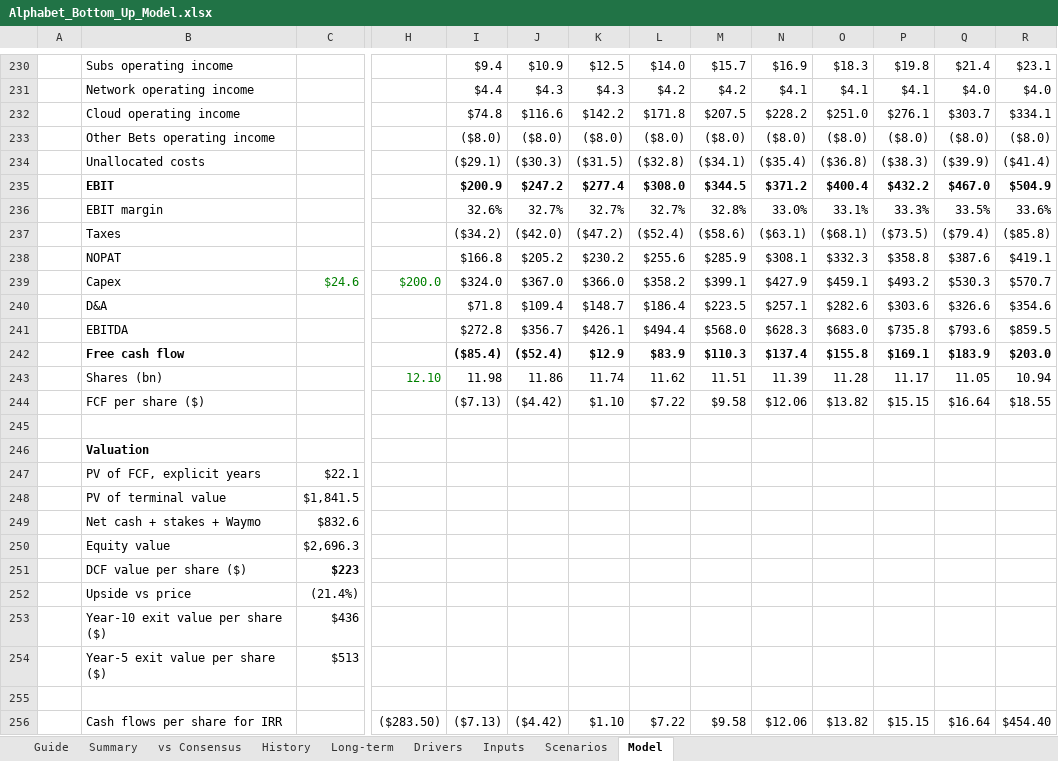
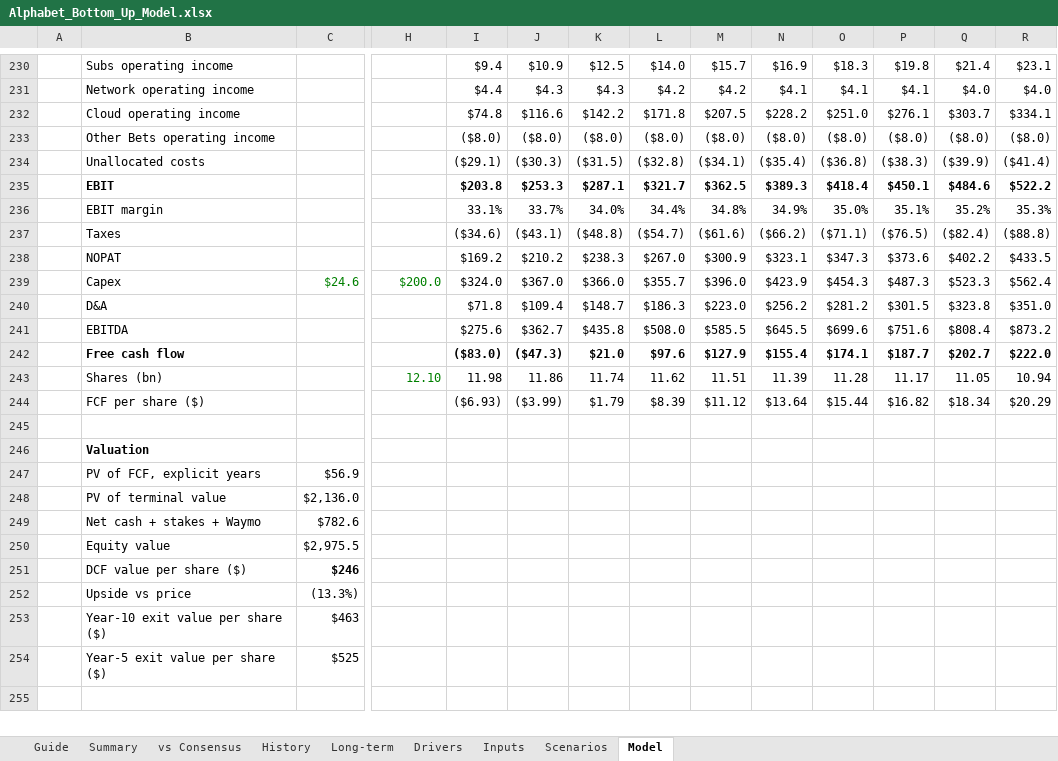
Before and after one commit to 017mda-ux/Main, an Excel workbook: models/Alphabet_Bottom_Up_Model.xlsx, sheet Model, drawn as a sheet; only a part is shown, gaps mark what is left out; values as stored, in another font and other column widths than the file's, no borders; removed rows and columns are numbered as before the commit, all else as after; rows hold the shown columns only; the diff covers the shown part only; the diff names each change by its address in the sheet, - before the commit and + after, or states it on an @@ line.

```diff
--- a/models/Alphabet_Bottom_Up_Model.xlsx (sheet Model)
+++ b/models/Alphabet_Bottom_Up_Model.xlsx (sheet Model)
-row 235:  | EBIT |  |  | $200.9 | $247.2 | $277.4 | $308.0 | $344.5 | $371.2 | $400.4 | $432.2 | $467.0 | $504.9
-row 236:  | EBIT margin |  |  | 32.6% | 32.7% | 32.7% | 32.7% | 32.8% | 33.0% | 33.1% | 33.3% | 33.5% | 33.6%
-row 237:  | Taxes |  |  | ($34.2) | ($42.0) | ($47.2) | ($52.4) | ($58.6) | ($63.1) | ($68.1) | ($73.5) | ($79.4) | ($85.8)
-row 238:  | NOPAT |  |  | $166.8 | $205.2 | $230.2 | $255.6 | $285.9 | $308.1 | $332.3 | $358.8 | $387.6 | $419.1
+row 235:  | EBIT |  |  | $203.8 | $253.3 | $287.1 | $321.7 | $362.5 | $389.3 | $418.4 | $450.1 | $484.6 | $522.2
+row 236:  | EBIT margin |  |  | 33.1% | 33.7% | 34.0% | 34.4% | 34.8% | 34.9% | 35.0% | 35.1% | 35.2% | 35.3%
+row 237:  | Taxes |  |  | ($34.6) | ($43.1) | ($48.8) | ($54.7) | ($61.6) | ($66.2) | ($71.1) | ($76.5) | ($82.4) | ($88.8)
+row 238:  | NOPAT |  |  | $169.2 | $210.2 | $238.3 | $267.0 | $300.9 | $323.1 | $347.3 | $373.6 | $402.2 | $433.5
-L239: $358.2
+L239: $355.7
-M239: $399.1
+M239: $396.0
-N239: $427.9
+N239: $423.9
-O239: $459.1
+O239: $454.3
-P239: $493.2
+P239: $487.3
-Q239: $530.3
+Q239: $523.3
-R239: $570.7
+R239: $562.4
-row 240:  | D&A |  |  | $71.8 | $109.4 | $148.7 | $186.4 | $223.5 | $257.1 | $282.6 | $303.6 | $326.6 | $354.6
-row 241:  | EBITDA |  |  | $272.8 | $356.7 | $426.1 | $494.4 | $568.0 | $628.3 | $683.0 | $735.8 | $793.6 | $859.5
-row 242:  | Free cash flow |  |  | ($85.4) | ($52.4) | $12.9 | $83.9 | $110.3 | $137.4 | $155.8 | $169.1 | $183.9 | $203.0
+row 240:  | D&A |  |  | $71.8 | $109.4 | $148.7 | $186.3 | $223.0 | $256.2 | $281.2 | $301.5 | $323.8 | $351.0
+row 241:  | EBITDA |  |  | $275.6 | $362.7 | $435.8 | $508.0 | $585.5 | $645.5 | $699.6 | $751.6 | $808.4 | $873.2
+row 242:  | Free cash flow |  |  | ($83.0) | ($47.3) | $21.0 | $97.6 | $127.9 | $155.4 | $174.1 | $187.7 | $202.7 | $222.0
-row 244:  | FCF per share ($) |  |  | ($7.13) | ($4.42) | $1.10 | $7.22 | $9.58 | $12.06 | $13.82 | $15.15 | $16.64 | $18.55
+row 244:  | FCF per share ($) |  |  | ($6.93) | ($3.99) | $1.79 | $8.39 | $11.12 | $13.64 | $15.44 | $16.82 | $18.34 | $20.29
-C247: $22.1
+C247: $56.9
-C248: $1,841.5
+C248: $2,136.0
-C249: $832.6
+C249: $782.6
-C250: $2,696.3
+C250: $2,975.5
-C251: $223
+C251: $246
-C252: (21.4%)
+C252: (13.3%)
-C253: $436
+C253: $463
-C254: $513
+C254: $525
-row 256:  | Cash flows per share for IRR |  | ($283.50) | ($7.13) | ($4.42) | $1.10 | $7.22 | $9.58 | $12.06 | $13.82 | $15.15 | $16.64 | $454.40
```
Also changed, not shown: 23 added rows, 22 removed rows, 1 moved row and 36 edited cells elsewhere in this sheet, sheet vs Consensus, sheet Summary, sheet Drivers, sheet Inputs, sheet Scenarios, 1 other file.
